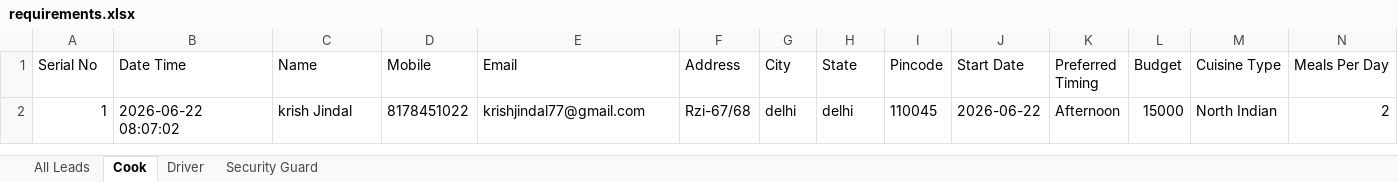
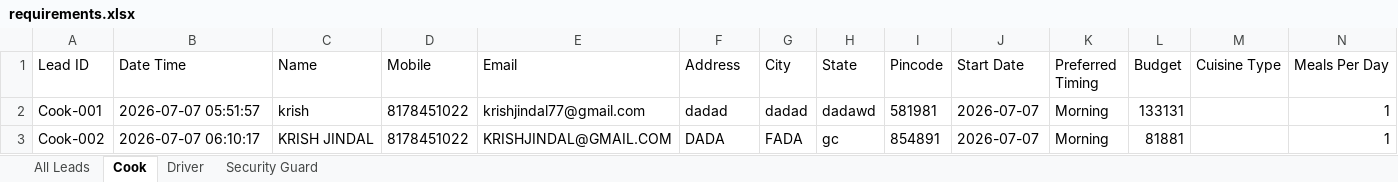
Before and after one commit to KrishJindal1/Facility-Management-Portal, an Excel workbook: data/requirements.xlsx, sheet Cook, drawn as a sheet; only a part is shown; values as stored, in another font and other column widths than the file's, no borders; removed rows and columns are numbered as before the commit, all else as after; rows hold the shown columns only; the diff names each change by its address in the sheet, - before the commit and + after, or states it on an @@ line.

```diff
--- a/data/requirements.xlsx (sheet Cook)
+++ b/data/requirements.xlsx (sheet Cook)
-A1: Serial No
+A1: Lead ID
-row 2: 1 | 2026-06-22 08:07:02 | krish Jindal | 8178451022 | krishjindal77@gmail.com | Rzi-67/68 | delhi | delhi | 110045 | 2026-06-22 | Afternoon | 15000 | North Indian | 2
+row 2: Cook-001 | 2026-07-07 05:51:57 | krish | 8178451022 | krishjindal77@gmail.com | dadad | dadad | dadawd | 581981 | 2026-07-07 | Morning | 133131 |  | 1
+row 3: Cook-002 | 2026-07-07 06:10:17 | KRISH JINDAL | 8178451022 | KRISHJINDAL@GMAIL.COM | DADA | FADA | gc | 854891 | 2026-07-07 | Morning | 81881 |  | 1
```
Also changed, not shown: sheet All Leads, sheet Driver, sheet Security Guard, 1 other file.
